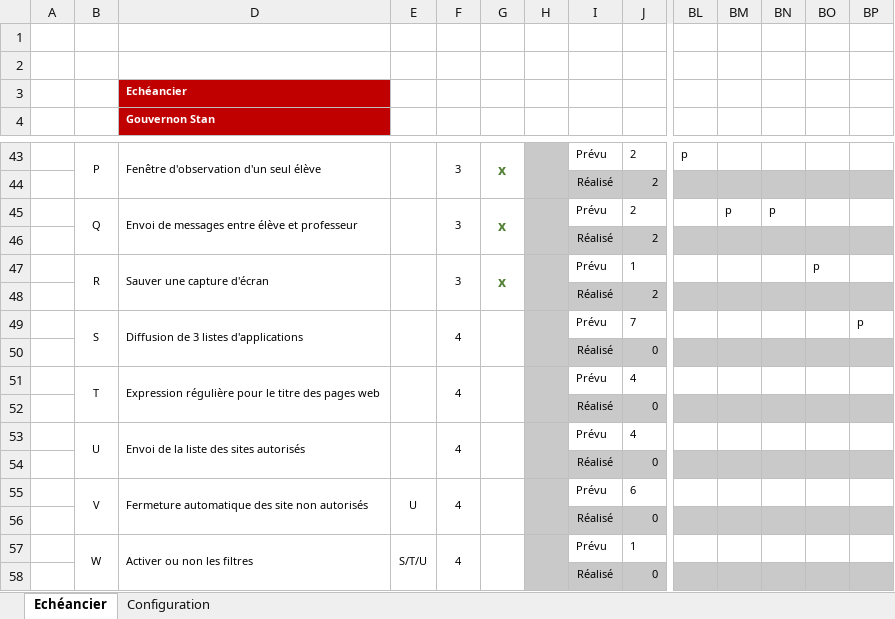
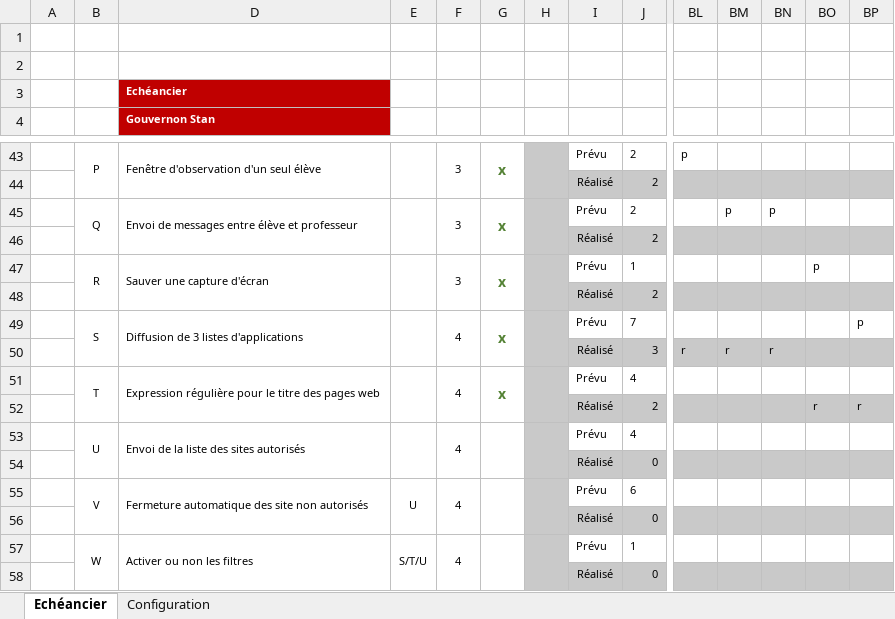
Before and after one commit to stany24/Imepro, an Excel workbook: Planification/Gantt_Modele.xlsx, sheet Echéancier, drawn as a sheet; only a part is shown, gaps mark what is left out; values as stored, in another font and other column widths than the file's, no borders; conditional formats not drawn; removed rows and columns are numbered as before the commit, all else as after; rows hold the shown columns only; the diff names each change by its address in the sheet, - before the commit and + after, or states it on an @@ line.

```diff
--- a/Planification/Gantt_Modele.xlsx (sheet Echéancier)
+++ b/Planification/Gantt_Modele.xlsx (sheet Echéancier)
-G49: (empty)
+G49: x
-row 50:  |  |  |  |  |  |  | Réalisé | 0
+row 50:  |  |  |  |  |  |  | Réalisé | 3 | r | r | r
-G51: (empty)
+G51: x
-row 52:  |  |  |  |  |  |  | Réalisé | 0
+row 52:  |  |  |  |  |  |  | Réalisé | 2 |  |  |  | r | r
```
Also changed, not shown: hidden cells, 4 other files.
